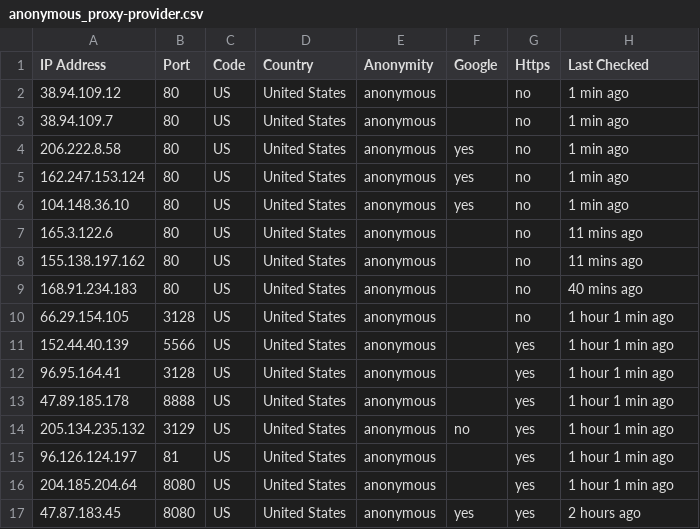
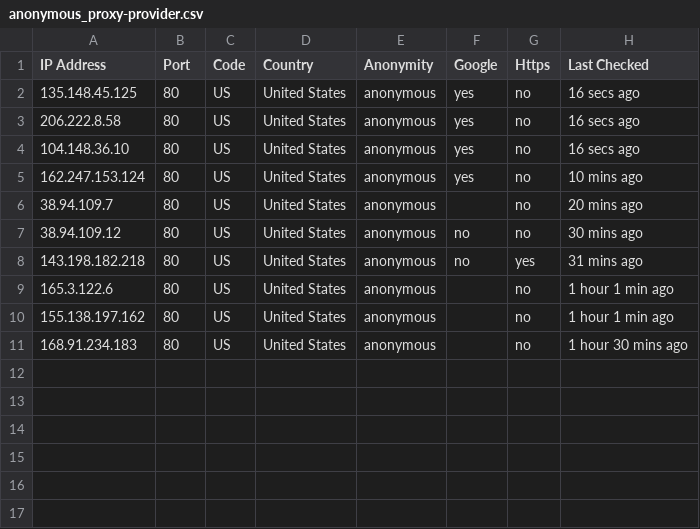
Before and after one commit to zevtyardt/proxy-list, a CSV file: csv/anonymous_proxy-provider.csv, drawn as a sheet.

```diff
--- a/csv/anonymous_proxy-provider.csv
+++ b/csv/anonymous_proxy-provider.csv
@@ -1,17 +1,11 @@
 IP Address,Port,Code,Country,Anonymity,Google,Https,Last Checked
-38.94.109.12,80,US,United States,anonymous,,no,1 min ago
-38.94.109.7,80,US,United States,anonymous,,no,1 min ago
-206.222.8.58,80,US,United States,anonymous,yes,no,1 min ago
-162.247.153.124,80,US,United States,anonymous,yes,no,1 min ago
-104.148.36.10,80,US,United States,anonymous,yes,no,1 min ago
-165.3.122.6,80,US,United States,anonymous,,no,11 mins ago
-155.138.197.162,80,US,United States,anonymous,,no,11 mins ago
-168.91.234.183,80,US,United States,anonymous,,no,40 mins ago
-66.29.154.105,3128,US,United States,anonymous,,no,1 hour 1 min ago
-152.44.40.139,5566,US,United States,anonymous,,yes,1 hour 1 min ago
-96.95.164.41,3128,US,United States,anonymous,,yes,1 hour 1 min ago
-47.89.185.178,8888,US,United States,anonymous,,yes,1 hour 1 min ago
-205.134.235.132,3129,US,United States,anonymous,no,yes,1 hour 1 min ago
-96.126.124.197,81,US,United States,anonymous,,yes,1 hour 1 min ago
-204.185.204.64,8080,US,United States,anonymous,,yes,1 hour 1 min ago
-47.87.183.45,8080,US,United States,anonymous,yes,yes,2 hours ago
+135.148.45.125,80,US,United States,anonymous,yes,no,16 secs ago
+206.222.8.58,80,US,United States,anonymous,yes,no,16 secs ago
+104.148.36.10,80,US,United States,anonymous,yes,no,16 secs ago
+162.247.153.124,80,US,United States,anonymous,yes,no,10 mins ago
+38.94.109.7,80,US,United States,anonymous,,no,20 mins ago
+38.94.109.12,80,US,United States,anonymous,no,no,30 mins ago
+143.198.182.218,80,US,United States,anonymous,no,yes,31 mins ago
+165.3.122.6,80,US,United States,anonymous,,no,1 hour 1 min ago
+155.138.197.162,80,US,United States,anonymous,,no,1 hour 1 min ago
+168.91.234.183,80,US,United States,anonymous,,no,1 hour 30 mins ago
```
Also changed, not shown: csv/elite_proxy-provider.csv, csv/http_proxy-provider.csv, 12 other files.
